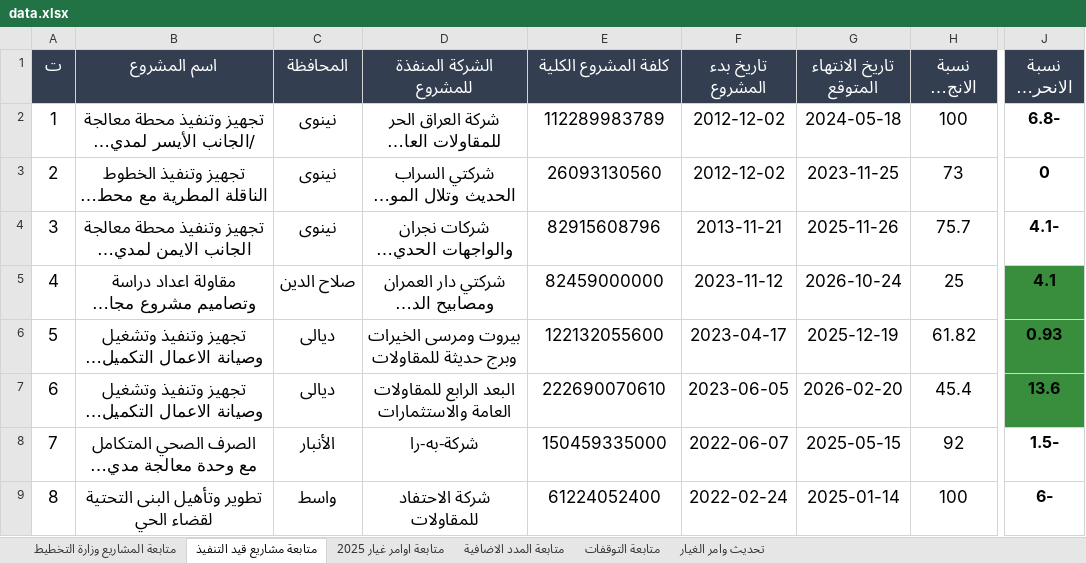
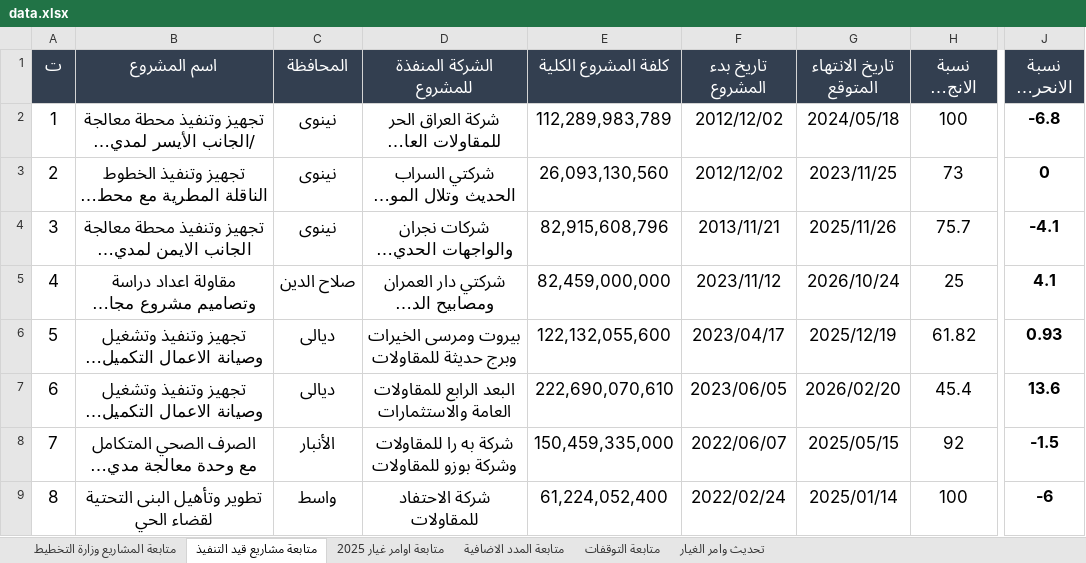
Before and after one commit to gmoch-g/mochmoch, an Excel workbook: data.xlsx, sheet متابعة مشاريع قيد التنفيذ, drawn as a sheet; only a part is shown, gaps mark what is left out; long unchanged cells end in …; values as stored, in another font and other column widths than the file's, no borders; table styles not drawn; the diff covers the shown part only; the diff names each change by its address in the sheet, - before the commit and + after, or states it on an @@ line.

```diff
--- a/data.xlsx (sheet متابعة مشاريع قيد التنفيذ)
+++ b/data.xlsx (sheet متابعة مشاريع قيد التنفيذ)
-E2 (كلفة المشروع الكلية): 112289983789
+E2 (كلفة المشروع الكلية): 112,289,983,789
-F2:F3 (تاريخ بدء المشروع): 2012-12-02
+F2:F3 (تاريخ بدء المشروع): 2012/12/02
-G2 (تاريخ الانتهاء المتوقع): 2024-05-18
+G2 (تاريخ الانتهاء المتوقع): 2024/05/18
-J2 (نسبة الانحراف %): 6.8-
+J2 (نسبة الانحراف %): -6.8
-E3 (كلفة المشروع الكلية): 26093130560
+E3 (كلفة المشروع الكلية): 26,093,130,560
-G3 (تاريخ الانتهاء المتوقع): 2023-11-25
+G3 (تاريخ الانتهاء المتوقع): 2023/11/25
-E4 (كلفة المشروع الكلية): 82915608796
+E4 (كلفة المشروع الكلية): 82,915,608,796
-F4 (تاريخ بدء المشروع): 2013-11-21
+F4 (تاريخ بدء المشروع): 2013/11/21
-G4 (تاريخ الانتهاء المتوقع): 2025-11-26
+G4 (تاريخ الانتهاء المتوقع): 2025/11/26
-J4 (نسبة الانحراف %): 4.1-
+J4 (نسبة الانحراف %): -4.1
-E5 (كلفة المشروع الكلية): 82459000000
+E5 (كلفة المشروع الكلية): 82,459,000,000
-F5 (تاريخ بدء المشروع): 2023-11-12
+F5 (تاريخ بدء المشروع): 2023/11/12
-G5 (تاريخ الانتهاء المتوقع): 2026-10-24
+G5 (تاريخ الانتهاء المتوقع): 2026/10/24
-J5:J7 fill: #388E3C
+J5:J7 fill: none
-E6 (كلفة المشروع الكلية): 122132055600
+E6 (كلفة المشروع الكلية): 122,132,055,600
-F6 (تاريخ بدء المشروع): 2023-04-17
+F6 (تاريخ بدء المشروع): 2023/04/17
-G6 (تاريخ الانتهاء المتوقع): 2025-12-19
+G6 (تاريخ الانتهاء المتوقع): 2025/12/19
-E7 (كلفة المشروع الكلية): 222690070610
+E7 (كلفة المشروع الكلية): 222,690,070,610
-F7 (تاريخ بدء المشروع): 2023-06-05
+F7 (تاريخ بدء المشروع): 2023/06/05
-G7 (تاريخ الانتهاء المتوقع): 2026-02-20
+G7 (تاريخ الانتهاء المتوقع): 2026/02/20
-D8 (الشركة المنفذة للمشروع): شركة-به-را
+D8 (الشركة المنفذة للمشروع): شركة به را للمقاولات وشركة بوزو للمقاولات
-E8 (كلفة المشروع الكلية): 150459335000
+E8 (كلفة المشروع الكلية): 150,459,335,000
-F8 (تاريخ بدء المشروع): 2022-06-07
+F8 (تاريخ بدء المشروع): 2022/06/07
-G8 (تاريخ الانتهاء المتوقع): 2025-05-15
+G8 (تاريخ الانتهاء المتوقع): 2025/05/15
-J8 (نسبة الانحراف %): 1.5-
+J8 (نسبة الانحراف %): -1.5
-E9 (كلفة المشروع الكلية): 61224052400
+E9 (كلفة المشروع الكلية): 61,224,052,400
-F9 (تاريخ بدء المشروع): 2022-02-24
+F9 (تاريخ بدء المشروع): 2022/02/24
-G9 (تاريخ الانتهاء المتوقع): 2025-01-14
+G9 (تاريخ الانتهاء المتوقع): 2025/01/14
-J9 (نسبة الانحراف %): 6-
+J9 (نسبة الانحراف %): -6
```
Also changed, not shown: 106 edited cells and cell formats elsewhere in this sheet, sheet متابعة التوقفات, sheet متابعة المدد الاضافية, sheet متابعة المشاريع وزارة التخطيط, sheet تحديث وامر الغيار, sheet متابعة اوامر غيار 2025, hidden cells, 13 other files.
